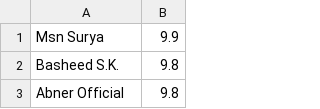
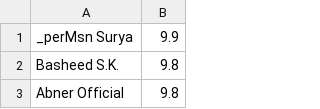
Before and after one commit to javigom/Cloud-BigData, a CSV file: results/rating_director.csv (was results/rating_per_director.csv), drawn as a sheet; only a part is shown.

Commit message:
Update and rename rating_per_director.csv to rating_director.csv

```diff
--- a/results/rating_per_director.csv
+++ b/results/rating_director.csv
@@ -1,2 +1,2 @@
-Msn Surya,9.9
+_perMsn Surya,9.9
 Basheed S.K.,9.8
```
